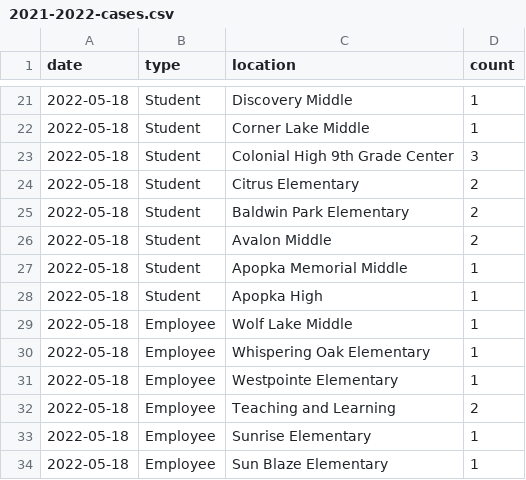
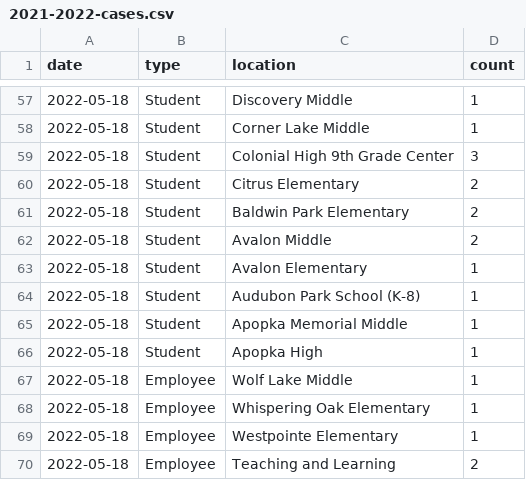
Before and after one commit to leggt/ocps-covid-csv, a CSV file: data/2021-2022-cases.csv, drawn as a sheet; only a part is shown, gaps mark what is left out; the shorter side is filled out with more unchanged rows; the diff covers the shown part only; the diff names each change by its address in the sheet, - before the commit and + after, or states it on an @@ line.

```diff
--- a/data/2021-2022-cases.csv
+++ b/data/2021-2022-cases.csv
+row 63: 2022-05-18 | Student | Avalon Elementary | 1
+row 64: 2022-05-18 | Student | Audubon Park School (K-8) | 1
```
Also changed, not shown: 36 added rows and 1 edited cell elsewhere in this file.
